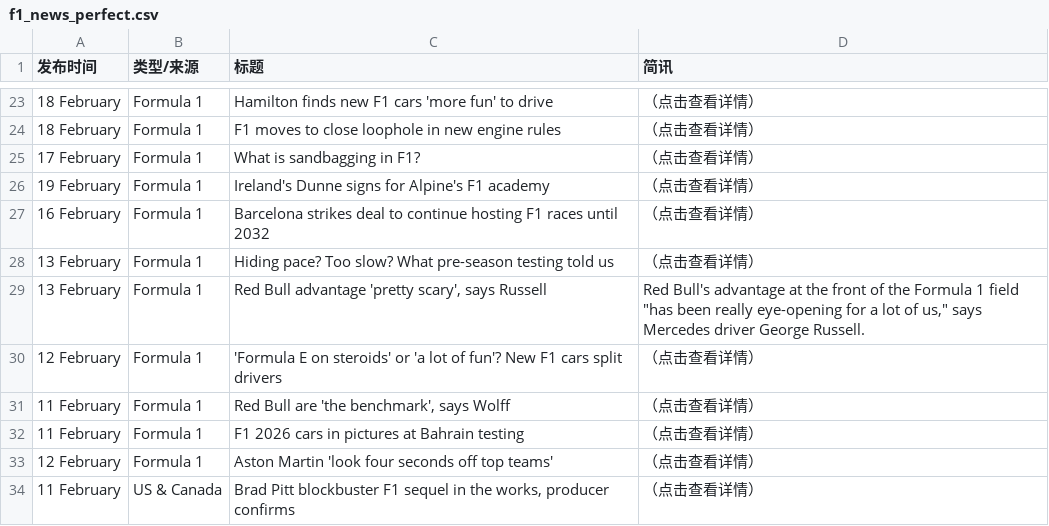
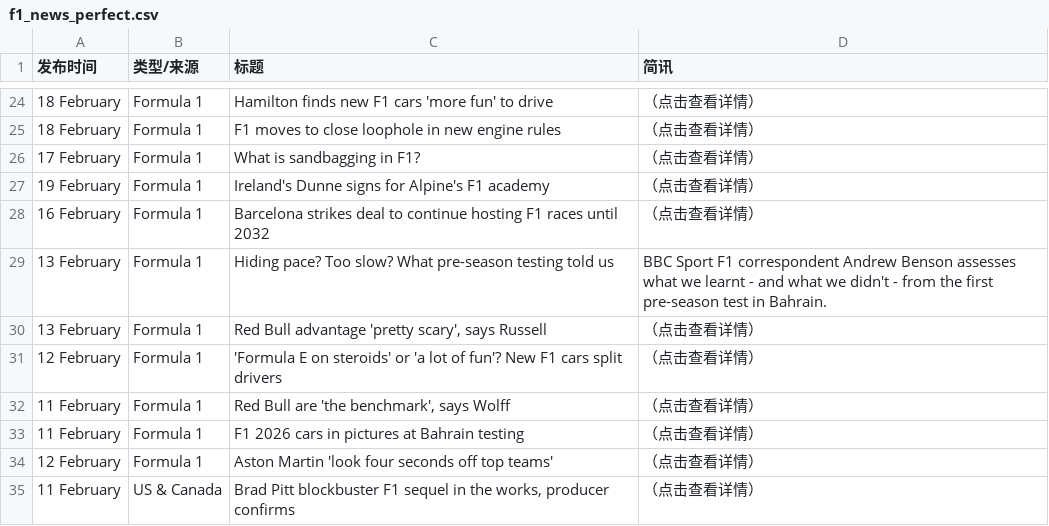
Before and after one commit to 202704948-design/bbc-f1-scraper, a CSV file: f1_news_perfect.csv, drawn as a sheet; only a part is shown, gaps mark what is left out; addresses are those after the commit; the diff covers the shown part only; the diff names each change by its address in the sheet, - before the commit and + after, or states it on an @@ line.

```diff
--- a/f1_news_perfect.csv
+++ b/f1_news_perfect.csv
-D29 (简讯): （点击查看详情）
+D29 (简讯): BBC Sport F1 correspondent Andrew Benson assesses what we learnt - and what we didn't - from the first pre-season test in Bahrain.
-D30 (简讯): Red Bull's advantage at the front of the Formula 1 field "has been really eye-opening for a lot of us," says Mercedes driver George Russell.
+D30 (简讯): （点击查看详情）
```
Also changed, not shown: 2 added rows, 2 removed rows and 6 edited cells elsewhere in this file.
